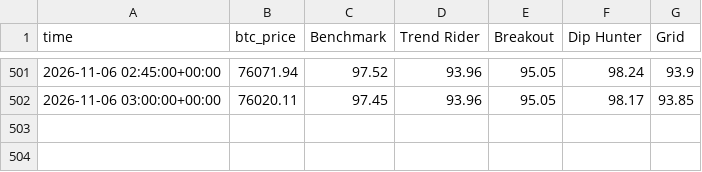
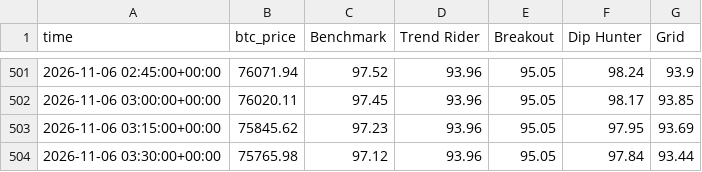
Before and after one commit to skeatonbeat-bot/bot-lab, a CSV file: live/equity_15min.csv, drawn as a sheet; only a part is shown, gaps mark what is left out; the diff names each change by its address in the sheet, - before the commit and + after, or states it on an @@ line.

```diff
--- a/live/equity_15min.csv
+++ b/live/equity_15min.csv
+row 503: 2026-11-06 03:15:00+00:00 | 75845.62 | 97.23 | 93.96 | 95.05 | 97.95 | 93.69
+row 504: 2026-11-06 03:30:00+00:00 | 75765.98 | 97.12 | 93.96 | 95.05 | 97.84 | 93.44
```
Also changed, not shown: live/equity_15min_DOGE.csv, live/equity_15min_ETH.csv, 20 other files.
